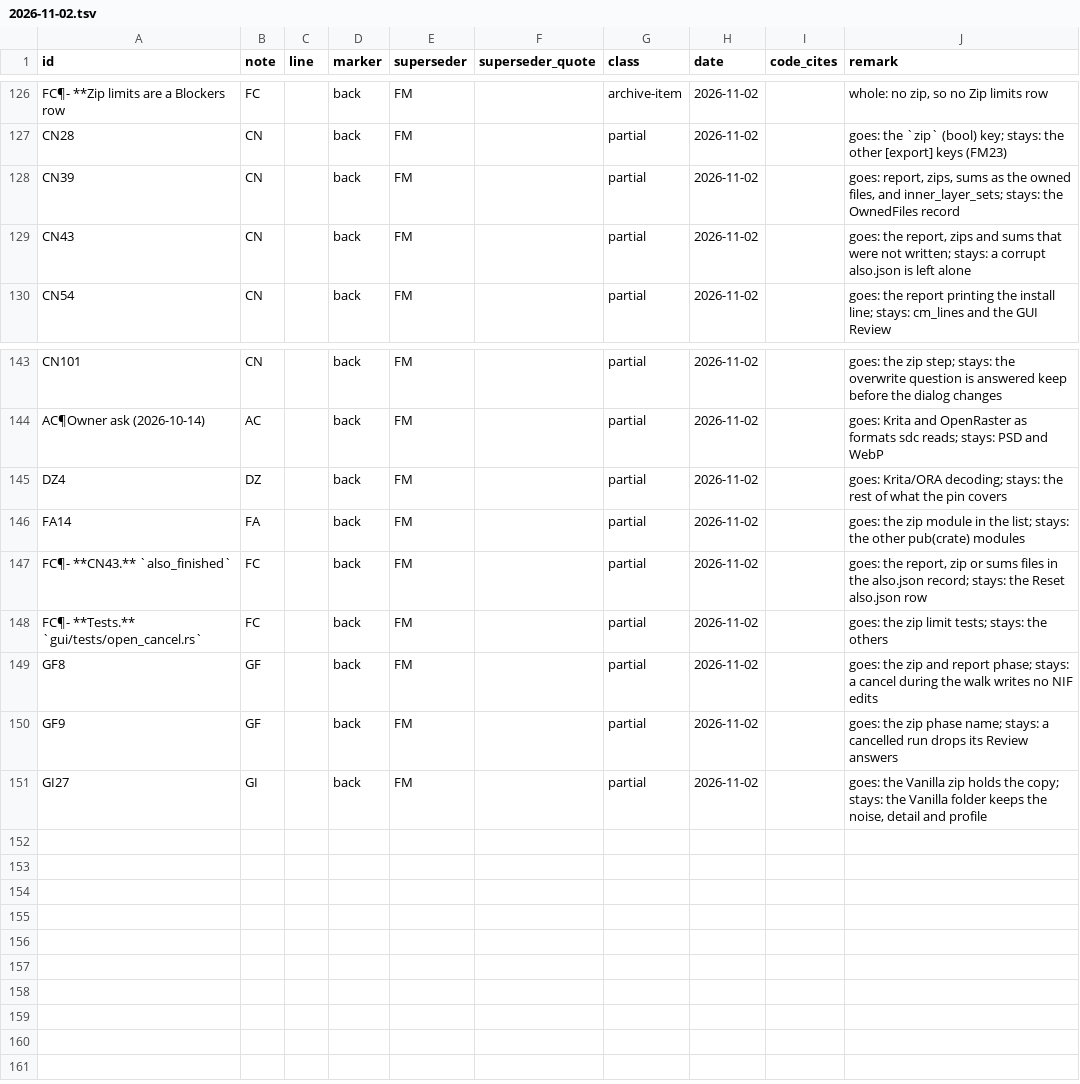
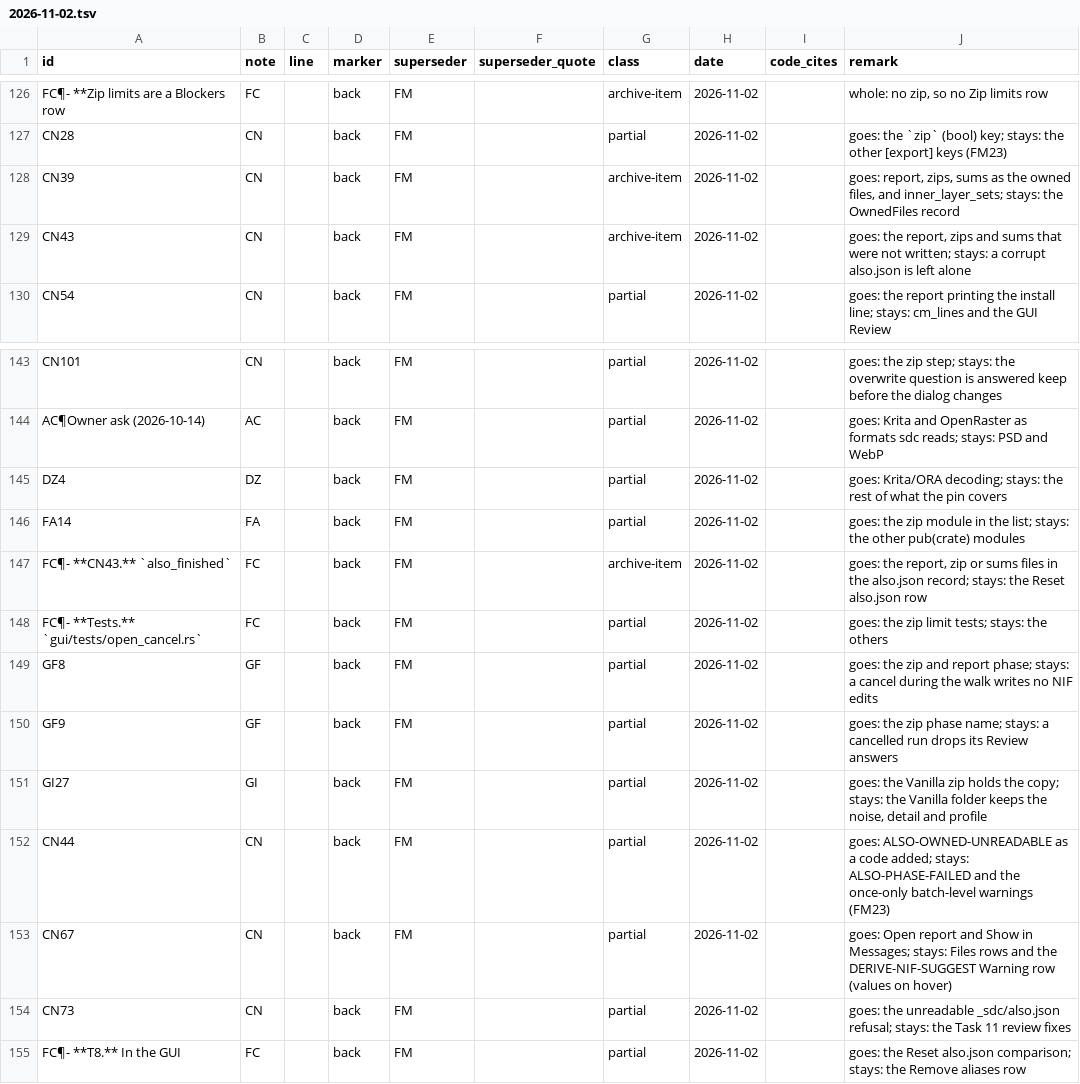
Before and after one commit to Alistra-za/Tessalith, a TSV file: tools/decisions-archive/2026-11-02.tsv, drawn as a sheet; only a part is shown, gaps mark what is left out.

Commit message:
2.0: Task 12 review fixes (Note FM)

```diff
--- a/tools/decisions-archive/2026-11-02.tsv
+++ b/tools/decisions-archive/2026-11-02.tsv
@@ -127,4 +127,4 @@ FC¶- **Zip limits are a Blockers row	FC		back	FM		archive-item	2026-11-02		whol
 CN28	CN		back	FM		partial	2026-11-02		goes: the `zip` (bool) key; stays: the other [export] keys (FM23)
-CN39	CN		back	FM		partial	2026-11-02		goes: report, zips, sums as the owned files, and inner_layer_sets; stays: the OwnedFiles record
-CN43	CN		back	FM		partial	2026-11-02		goes: the report, zips and sums that were not written; stays: a corrupt also.json is left alone
+CN39	CN		back	FM		archive-item	2026-11-02		goes: report, zips, sums as the owned files, and inner_layer_sets; stays: the OwnedFiles record
+CN43	CN		back	FM		archive-item	2026-11-02		goes: the report, zips and sums that were not written; stays: a corrupt also.json is left alone
 CN54	CN		back	FM		partial	2026-11-02		goes: the report printing the install line; stays: cm_lines and the GUI Review
@@ -146,3 +146,3 @@ DZ4	DZ		back	FM		partial	2026-11-02		goes: Krita/ORA decoding; stays: the rest o
 FA14	FA		back	FM		partial	2026-11-02		goes: the zip module in the list; stays: the other pub(crate) modules
-FC¶- **CN43.** `also_finished`	FC		back	FM		partial	2026-11-02		goes: the report, zip or sums files in the also.json record; stays: the Reset also.json row
+FC¶- **CN43.** `also_finished`	FC		back	FM		archive-item	2026-11-02		goes: the report, zip or sums files in the also.json record; stays: the Reset also.json row
 FC¶- **Tests.** `gui/tests/open_cancel.rs`	FC		back	FM		partial	2026-11-02		goes: the zip limit tests; stays: the others
@@ -151 +151,5 @@ GF9	GF		back	FM		partial	2026-11-02		goes: the zip phase name; stays: a cancelle
 GI27	GI		back	FM		partial	2026-11-02		goes: the Vanilla zip holds the copy; stays: the Vanilla folder keeps the noise, detail and profile
+CN44	CN		back	FM		partial	2026-11-02		goes: ALSO-OWNED-UNREADABLE as a code added; stays: ALSO-PHASE-FAILED and the once-only batch-level warnings (FM23)
+CN67	CN		back	FM		partial	2026-11-02		goes: Open report and Show in Messages; stays: Files rows and the DERIVE-NIF-SUGGEST Warning row (values on hover)
+CN73	CN		back	FM		partial	2026-11-02		goes: the unreadable _sdc/also.json refusal; stays: the Task 11 review fixes
+FC¶- **T8.** In the GUI	FC		back	FM		partial	2026-11-02		goes: the Reset also.json comparison; stays: the Remove aliases row
```
Also changed, not shown: 26 other files.
